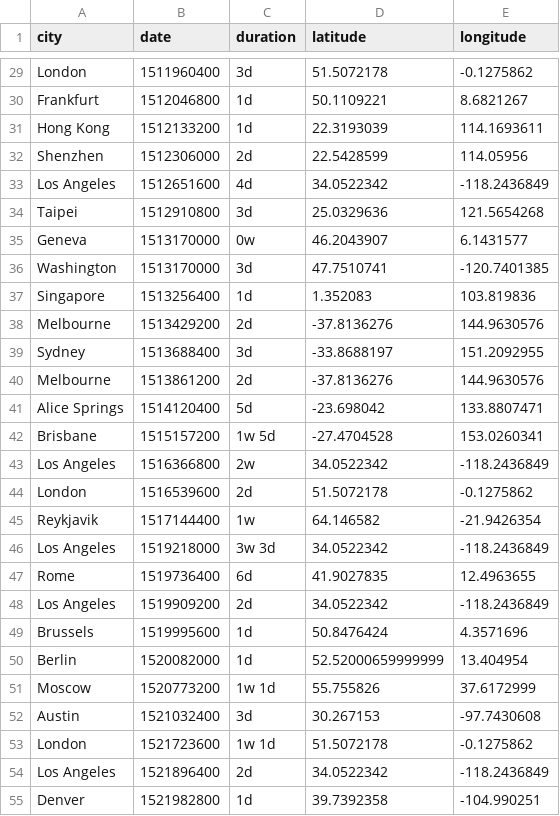
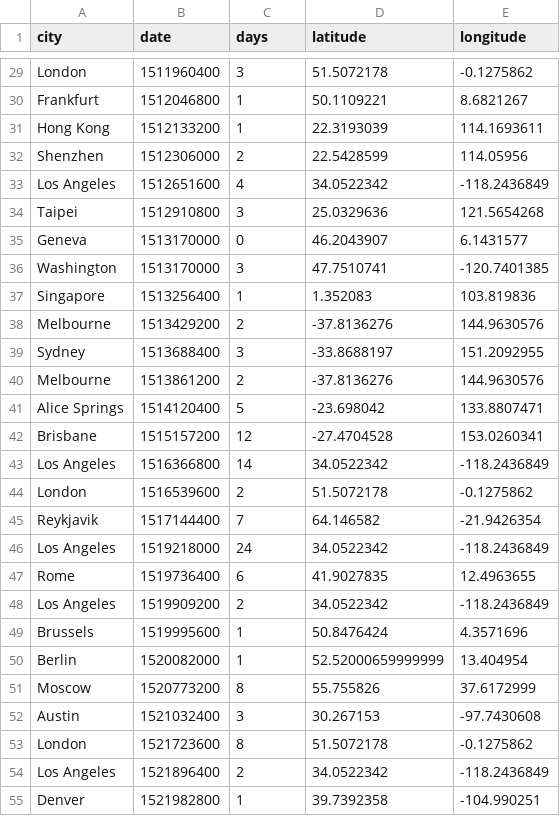
Before and after one commit to duyenho/peripatetica, a CSV file: data/liam_geocodes.csv, drawn as a sheet; only a part is shown, gaps mark what is left out; the diff covers the shown part only; the diff names each change by its address in the sheet, - before the commit and + after, or states it on an @@ line.

Commit message:
convert duration to days

```diff
--- a/data/liam_geocodes.csv
+++ b/data/liam_geocodes.csv
-C1: duration
+C1: days
-C29 (days): 3d
+C29 (days): 3
-C30:C31 (days): 1d
+C30:C31 (days): 1
-C32 (days): 2d
+C32 (days): 2
-C33 (days): 4d
+C33 (days): 4
-C34 (days): 3d
+C34 (days): 3
-C35 (days): 0w
+C35 (days): 0
-C36 (days): 3d
+C36 (days): 3
-C37 (days): 1d
+C37 (days): 1
-C38 (days): 2d
+C38 (days): 2
-C39 (days): 3d
+C39 (days): 3
-C40 (days): 2d
+C40 (days): 2
-C41 (days): 5d
+C41 (days): 5
-C42 (days): 1w 5d
+C42 (days): 12
-C43 (days): 2w
+C43 (days): 14
-C44 (days): 2d
+C44 (days): 2
-C45 (days): 1w
+C45 (days): 7
-C46 (days): 3w 3d
+C46 (days): 24
-C47 (days): 6d
+C47 (days): 6
-C48 (days): 2d
+C48 (days): 2
-C49:C50 (days): 1d
+C49:C50 (days): 1
-C51 (days): 1w 1d
+C51 (days): 8
-C52 (days): 3d
+C52 (days): 3
-C53 (days): 1w 1d
+C53 (days): 8
-C54 (days): 2d
+C54 (days): 2
-C55 (days): 1d
+C55 (days): 1
```
Also changed, not shown: 2 added rows, 2 removed rows and 106 edited cells elsewhere in this file, 1 other file.
